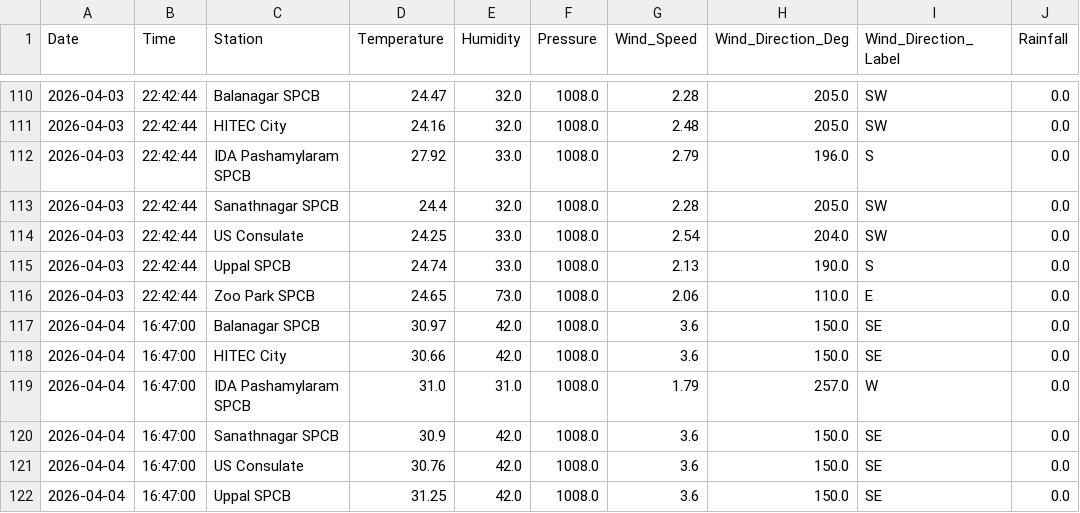
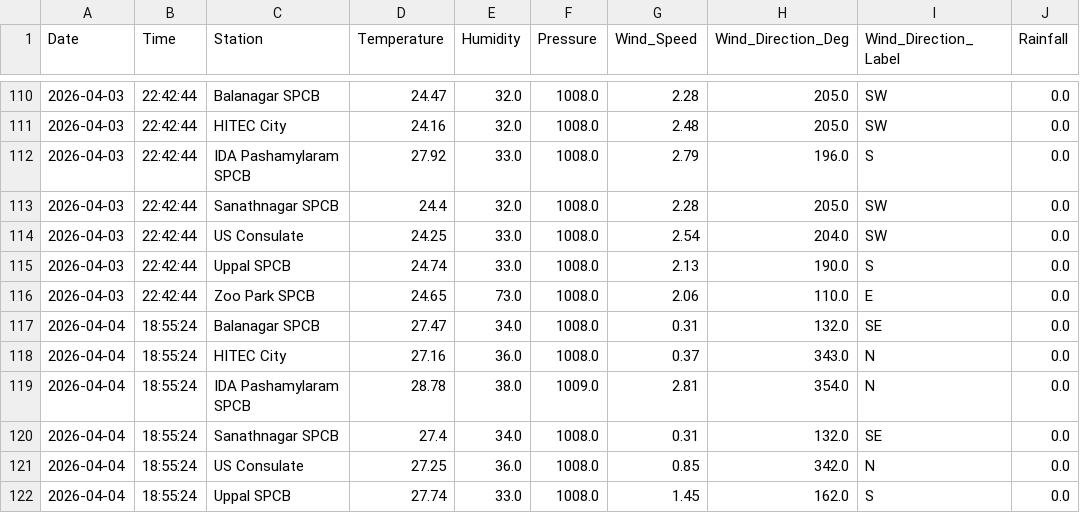
Before and after one commit to Rohan0639/aqi-prediction-ml, a CSV file: data/hyderabad_live_weather.csv, drawn as a sheet; only a part is shown, gaps mark what is left out; the diff covers the shown part only.

```diff
--- a/data/hyderabad_live_weather.csv
+++ b/data/hyderabad_live_weather.csv
@@ -116,7 +116,7 @@ Date,Time,Station,Temperature,Humidity,Pressure,Wind_Speed,Wind_Direction_Deg,Wi
 2026-04-03,22:42:44,Zoo Park SPCB,24.65,73.0,1008.0,2.06,110.0,E,0.0
-2026-04-04,16:47:00,Balanagar SPCB,30.97,42.0,1008.0,3.6,150.0,SE,0.0
-2026-04-04,16:47:00,HITEC City,30.66,42.0,1008.0,3.6,150.0,SE,0.0
-2026-04-04,16:47:00,IDA Pashamylaram SPCB,31.0,31.0,1008.0,1.79,257.0,W,0.0
-2026-04-04,16:47:00,Sanathnagar SPCB,30.9,42.0,1008.0,3.6,150.0,SE,0.0
-2026-04-04,16:47:00,US Consulate,30.76,42.0,1008.0,3.6,150.0,SE,0.0
-2026-04-04,16:47:00,Uppal SPCB,31.25,42.0,1008.0,3.6,150.0,SE,0.0
+2026-04-04,18:55:24,Balanagar SPCB,27.47,34.0,1008.0,0.31,132.0,SE,0.0
+2026-04-04,18:55:24,HITEC City,27.16,36.0,1008.0,0.37,343.0,N,0.0
+2026-04-04,18:55:24,IDA Pashamylaram SPCB,28.78,38.0,1009.0,2.81,354.0,N,0.0
+2026-04-04,18:55:24,Sanathnagar SPCB,27.4,34.0,1008.0,0.31,132.0,SE,0.0
+2026-04-04,18:55:24,US Consulate,27.25,36.0,1008.0,0.85,342.0,N,0.0
+2026-04-04,18:55:24,Uppal SPCB,27.74,33.0,1008.0,1.45,162.0,S,0.0
```
Also changed, not shown: 7 edited cells elsewhere in this file, data/live_aqi_dataset.csv.
